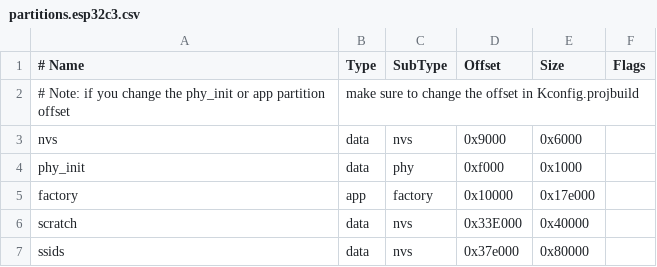
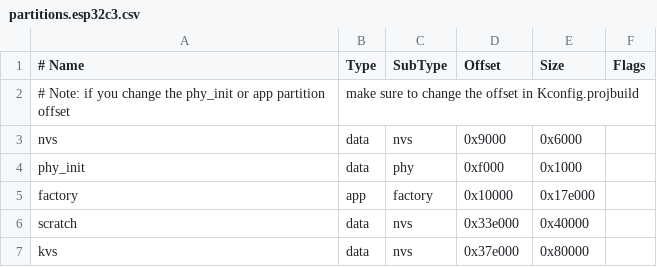
Before and after one commit to gloomyandy/WiFiSocketServerRTOS, a CSV file: partitions.esp32c3.csv, drawn as a sheet.

Commit message:
Do not use NVS namespaces
Use only basic key-value store operations, as preparations for replacing
NVS.

```diff
--- a/partitions.esp32c3.csv
+++ b/partitions.esp32c3.csv
@@ -5,3 +5,3 @@ phy_init,  data, phy,     0xf000,   0x1000,
 factory,   app,  factory, 0x10000,  0x17e000,
-scratch,   data, nvs,     0x33E000, 0x40000,
-ssids,     data, nvs,     0x37e000, 0x80000,
+scratch,   data, nvs,     0x33e000, 0x40000,
+kvs,       data, nvs,     0x37e000, 0x80000,
```
Also changed, not shown: 4 other files.
